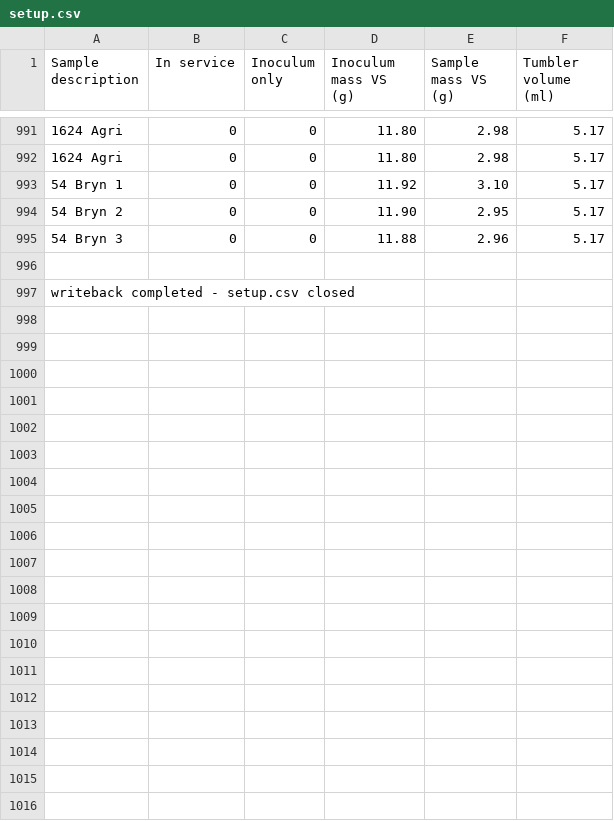
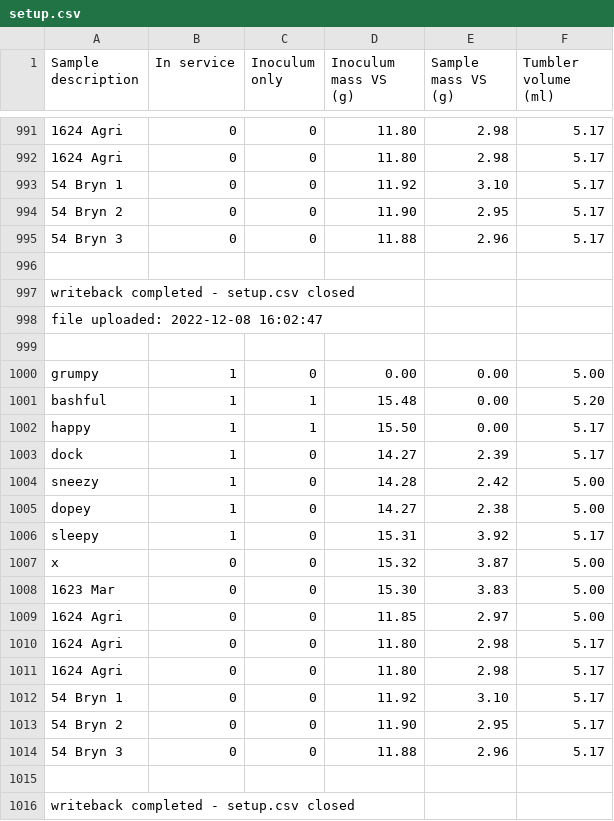
Before and after one commit to waseGithub/engie_cabinets, a CSV file: setup.csv, drawn as a sheet; only a part is shown, gaps mark what is left out; the diff covers the shown part only; the diff names each change by its address in the sheet, - before the commit and + after, or states it on an @@ line.

```diff
--- a/setup.csv
+++ b/setup.csv
+row 998: file uploaded: 2022-12-08 16:02:47
+row 999: (empty)
+row 1000: grumpy | 1 | 0 | 0.00 | 0.00 | 5.00
+row 1001: bashful | 1 | 1 | 15.48 | 0.00 | 5.20
+row 1002: happy | 1 | 1 | 15.50 | 0.00 | 5.17
+row 1003: dock | 1 | 0 | 14.27 | 2.39 | 5.17
+row 1004: sneezy | 1 | 0 | 14.28 | 2.42 | 5.00
+row 1005: dopey | 1 | 0 | 14.27 | 2.38 | 5.00
+row 1006: sleepy | 1 | 0 | 15.31 | 3.92 | 5.17
+row 1007: x | 0 | 0 | 15.32 | 3.87 | 5.00
+row 1008: 1623 Mar | 0 | 0 | 15.30 | 3.83 | 5.00
+row 1009: 1624 Agri | 0 | 0 | 11.85 | 2.97 | 5.00
+row 1010: 1624 Agri | 0 | 0 | 11.80 | 2.98 | 5.17
+row 1011: 1624 Agri | 0 | 0 | 11.80 | 2.98 | 5.17
+row 1012: 54 Bryn 1 | 0 | 0 | 11.92 | 3.10 | 5.17
+row 1013: 54 Bryn 2 | 0 | 0 | 11.90 | 2.95 | 5.17
+row 1014: 54 Bryn 3 | 0 | 0 | 11.88 | 2.96 | 5.17
+row 1015: (empty)
+row 1016: writeback completed - setup.csv closed
```
Also changed, not shown: 19 added rows elsewhere in this file, daily.csv, flowmeter.csv, 2 other files.
